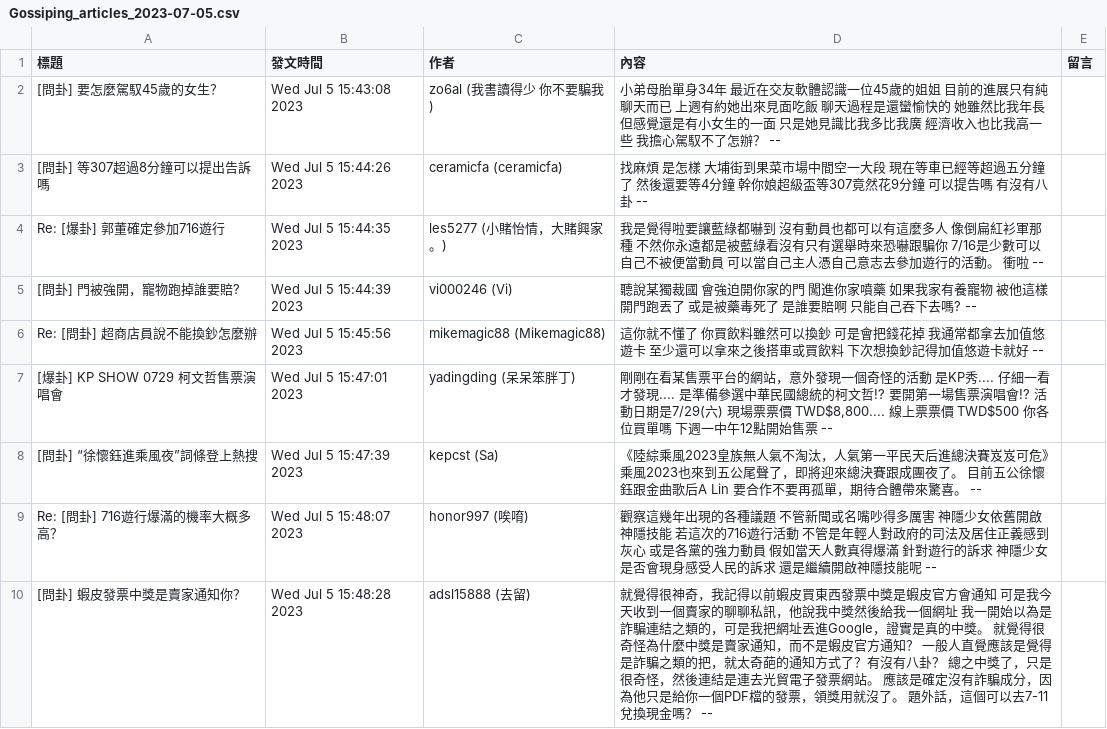
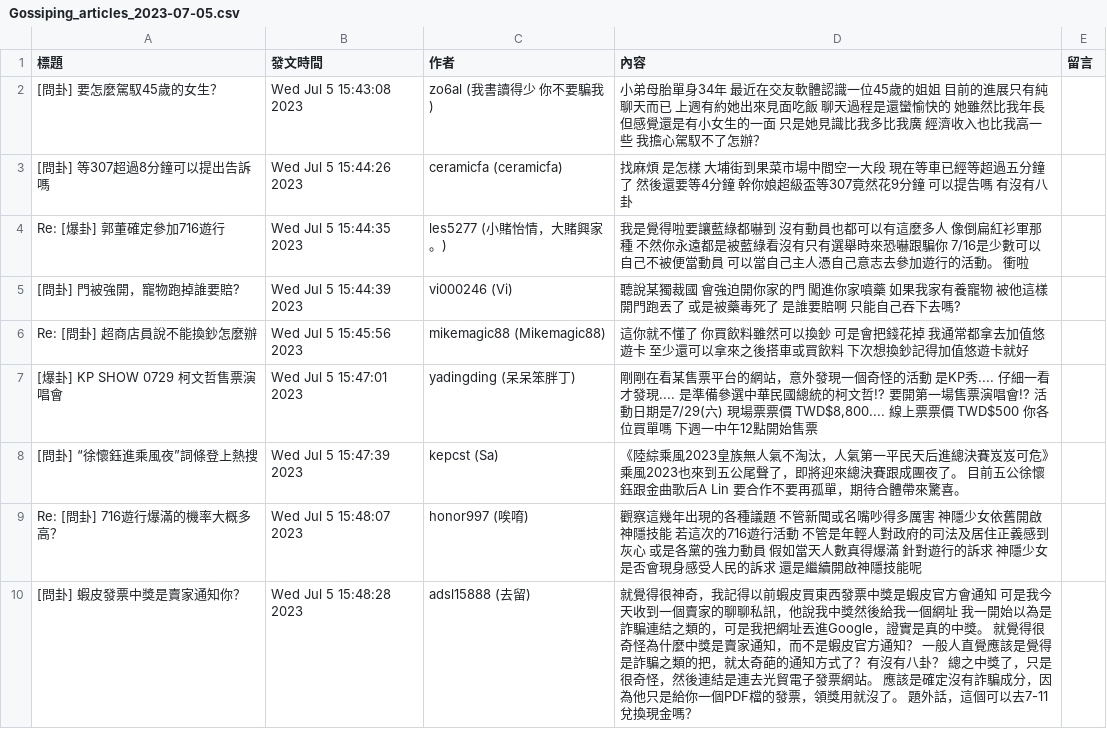
Before and after one commit to bang0510666/crawlerr, a CSV file: Gossiping_articles_2023-07-05.csv, drawn as a sheet; only a part is shown; the diff covers the shown part only.

```diff
--- a/Gossiping_articles_2023-07-05.csv
+++ b/Gossiping_articles_2023-07-05.csv
@@ -1,10 +1,10 @@
 標題,發文時間,作者,內容,留言
-[問卦] 要怎麼駕馭45歲的女生？,Wed Jul  5 15:43:08 2023,zo6al (我書讀得少 你不要騙我),小弟母胎單身34年 最近在交友軟體認識一位45歲的姐姐 目前的進展只有純聊天而已 上週有約她出來見面吃飯 聊天過程是還蠻愉快的 她雖然比我年長 但感覺還是有小女生的一面 只是她見識比我多比我廣 經濟收入也比我高一些 我擔心駕馭不了怎辦？ --,
-[問卦] 等307超過8分鐘可以提出告訴嗎,Wed Jul  5 15:44:26 2023,ceramicfa (ceramicfa),找麻煩 是怎樣 大埔街到果菜市場中間空一大段 現在等車已經等超過五分鐘了 然後還要等4分鐘 幹你娘超級盃等307竟然花9分鐘 可以提告嗎 有沒有八卦 --,
-Re: [爆卦] 郭董確定參加716遊行,Wed Jul  5 15:44:35 2023,les5277 (小賭怡情，大賭興家。),我是覺得啦要讓藍綠都嚇到 沒有動員也都可以有這麼多人 像倒扁紅衫軍那種 不然你永遠都是被藍綠看沒有只有選舉時來恐嚇跟騙你 7/16是少數可以自己不被便當動員 可以當自己主人憑自己意志去參加遊行的活動。 衝啦 --,
-[問卦] 門被強開，寵物跑掉誰要賠?,Wed Jul  5 15:44:39 2023,vi000246 (Vi),聽說某獨裁國 會強迫開你家的門 闖進你家噴藥 如果我家有養寵物 被他這樣開門跑丟了 或是被藥毒死了 是誰要賠啊 只能自己吞下去嗎? --,
-Re: [問卦] 超商店員說不能換鈔怎麼辦,Wed Jul  5 15:45:56 2023,mikemagic88 (Mikemagic88),這你就不懂了 你買飲料雖然可以換鈔 可是會把錢花掉 我通常都拿去加值悠遊卡 至少還可以拿來之後搭車或買飲料 下次想換鈔記得加值悠遊卡就好 --,
-[爆卦] KP SHOW 0729 柯文哲售票演唱會,Wed Jul  5 15:47:01 2023,yadingding (呆呆笨胖丁),"剛剛在看某售票平台的網站，意外發現一個奇怪的活動 是KP秀.... 仔細一看才發現.... 是準備參選中華民國總統的柯文哲!? 要開第一場售票演唱會!? 活動日期是7/29(六) 現場票票價 TWD$8,800.... 線上票票價 TWD$500 你各位買單嗎 下週一中午12點開始售票 --",
-[問卦] “徐懷鈺進乘風夜”詞條登上熱搜,Wed Jul  5 15:47:39 2023,kepcst (Sa),《陸綜乘風2023皇族無人氣不淘汰，人氣第一平民天后進總決賽岌岌可危》 乘風2023也來到五公尾聲了，即將迎來總決賽跟成團夜了。 目前五公徐懷鈺跟金曲歌后A Lin 要合作不要再孤單，期待合體帶來驚喜。 --,
-Re: [問卦] 716遊行爆滿的機率大概多高？,Wed Jul  5 15:48:07 2023,honor997 (唉唷),觀察這幾年出現的各種議題 不管新聞或名嘴吵得多厲害 神隱少女依舊開啟神隱技能 若這次的716遊行活動 不管是年輕人對政府的司法及居住正義感到灰心 或是各黨的強力動員 假如當天人數真得爆滿 針對遊行的訴求 神隱少女是否會現身感受人民的訴求 還是繼續開啟神隱技能呢 --,
-[問卦] 蝦皮發票中獎是賣家通知你？,Wed Jul  5 15:48:28 2023,adsl15888 (去留),就覺得很神奇，我記得以前蝦皮買東西發票中獎是蝦皮官方會通知 可是我今天收到一個賣家的聊聊私訊，他說我中獎然後給我一個網址 我一開始以為是詐騙連結之類的，可是我把網址丟進Google，證實是真的中獎。 就覺得很奇怪為什麼中獎是賣家通知，而不是蝦皮官方通知？ 一般人直覺應該是覺得是詐騙之類的把，就太奇葩的通知方式了？有沒有八卦？ 總之中獎了，只是很奇怪，然後連結是連去光貿電子發票網站。 應該是確定沒有詐騙成分，因為他只是給你一個PDF檔的發票，領獎用就沒了。 題外話，這個可以去7-11兌換現金嗎？ --,
+[問卦] 要怎麼駕馭45歲的女生？,Wed Jul  5 15:43:08 2023,zo6al (我書讀得少 你不要騙我),小弟母胎單身34年 最近在交友軟體認識一位45歲的姐姐 目前的進展只有純聊天而已 上週有約她出來見面吃飯 聊天過程是還蠻愉快的 她雖然比我年長 但感覺還是有小女生的一面 只是她見識比我多比我廣 經濟收入也比我高一些 我擔心駕馭不了怎辦？,
+[問卦] 等307超過8分鐘可以提出告訴嗎,Wed Jul  5 15:44:26 2023,ceramicfa (ceramicfa),找麻煩 是怎樣 大埔街到果菜市場中間空一大段 現在等車已經等超過五分鐘了 然後還要等4分鐘 幹你娘超級盃等307竟然花9分鐘 可以提告嗎 有沒有八卦,
+Re: [爆卦] 郭董確定參加716遊行,Wed Jul  5 15:44:35 2023,les5277 (小賭怡情，大賭興家。),我是覺得啦要讓藍綠都嚇到 沒有動員也都可以有這麼多人 像倒扁紅衫軍那種 不然你永遠都是被藍綠看沒有只有選舉時來恐嚇跟騙你 7/16是少數可以自己不被便當動員 可以當自己主人憑自己意志去參加遊行的活動。 衝啦,
+[問卦] 門被強開，寵物跑掉誰要賠?,Wed Jul  5 15:44:39 2023,vi000246 (Vi),聽說某獨裁國 會強迫開你家的門 闖進你家噴藥 如果我家有養寵物 被他這樣開門跑丟了 或是被藥毒死了 是誰要賠啊 只能自己吞下去嗎?,
+Re: [問卦] 超商店員說不能換鈔怎麼辦,Wed Jul  5 15:45:56 2023,mikemagic88 (Mikemagic88),這你就不懂了 你買飲料雖然可以換鈔 可是會把錢花掉 我通常都拿去加值悠遊卡 至少還可以拿來之後搭車或買飲料 下次想換鈔記得加值悠遊卡就好,
+[爆卦] KP SHOW 0729 柯文哲售票演唱會,Wed Jul  5 15:47:01 2023,yadingding (呆呆笨胖丁),"剛剛在看某售票平台的網站，意外發現一個奇怪的活動 是KP秀.... 仔細一看才發現.... 是準備參選中華民國總統的柯文哲!? 要開第一場售票演唱會!? 活動日期是7/29(六) 現場票票價 TWD$8,800.... 線上票票價 TWD$500 你各位買單嗎 下週一中午12點開始售票",
+[問卦] “徐懷鈺進乘風夜”詞條登上熱搜,Wed Jul  5 15:47:39 2023,kepcst (Sa),《陸綜乘風2023皇族無人氣不淘汰，人氣第一平民天后進總決賽岌岌可危》 乘風2023也來到五公尾聲了，即將迎來總決賽跟成團夜了。 目前五公徐懷鈺跟金曲歌后A Lin 要合作不要再孤單，期待合體帶來驚喜。,
+Re: [問卦] 716遊行爆滿的機率大概多高？,Wed Jul  5 15:48:07 2023,honor997 (唉唷),觀察這幾年出現的各種議題 不管新聞或名嘴吵得多厲害 神隱少女依舊開啟神隱技能 若這次的716遊行活動 不管是年輕人對政府的司法及居住正義感到灰心 或是各黨的強力動員 假如當天人數真得爆滿 針對遊行的訴求 神隱少女是否會現身感受人民的訴求 還是繼續開啟神隱技能呢,
+[問卦] 蝦皮發票中獎是賣家通知你？,Wed Jul  5 15:48:28 2023,adsl15888 (去留),就覺得很神奇，我記得以前蝦皮買東西發票中獎是蝦皮官方會通知 可是我今天收到一個賣家的聊聊私訊，他說我中獎然後給我一個網址 我一開始以為是詐騙連結之類的，可是我把網址丟進Google，證實是真的中獎。 就覺得很奇怪為什麼中獎是賣家通知，而不是蝦皮官方通知？ 一般人直覺應該是覺得是詐騙之類的把，就太奇葩的通知方式了？有沒有八卦？ 總之中獎了，只是很奇怪，然後連結是連去光貿電子發票網站。 應該是確定沒有詐騙成分，因為他只是給你一個PDF檔的發票，領獎用就沒了。 題外話，這個可以去7-11兌換現金嗎？,
```
Also changed, not shown: 3 added rows and 5 edited cells elsewhere in this file, 1 other file.
